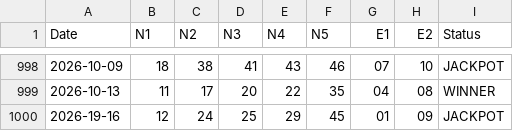
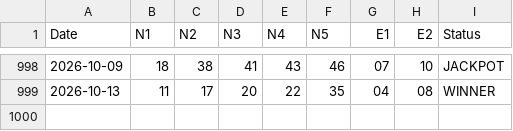
Before and after one commit to makiss1956/Markos-Kapsalos-Classic-Lottery-Analysis-, a CSV file: data/eurojackpot_raw_history.csv, drawn as a sheet; only a part is shown, gaps mark what is left out; the diff names each change by its address in the sheet, - before the commit and + after, or states it on an @@ line.

Commit message:
Update eurojackpot_raw_history.csv

```diff
--- a/data/eurojackpot_raw_history.csv
+++ b/data/eurojackpot_raw_history.csv
-row 1000: 2026-19-16 | 12 | 24 | 25 | 29 | 45 | 01 | 09 | JACKPOT
```
